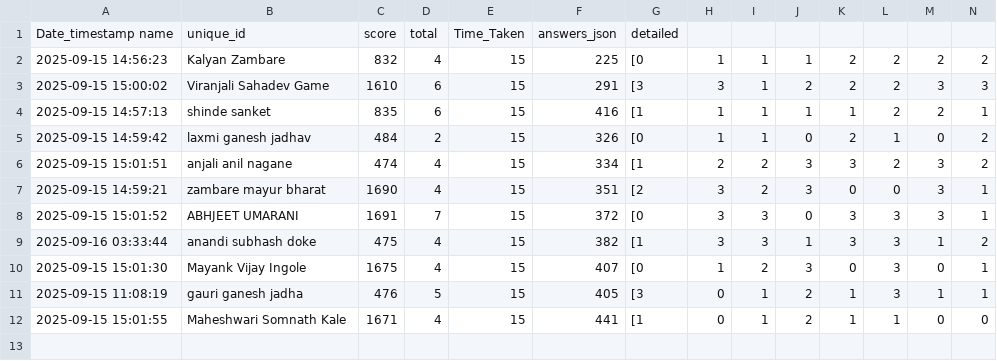
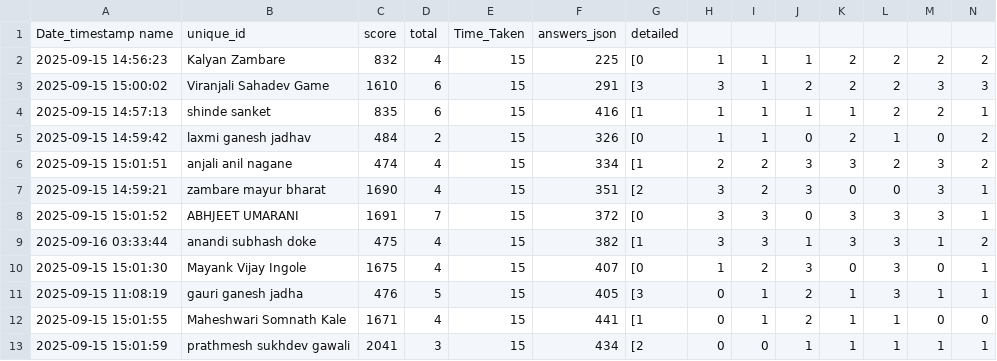
Before and after one commit to molesuraj08/OLYMPUS-RESULT, a CSV file: result.csv, drawn as a sheet; only a part is shown; rows hold the shown columns only; the diff names each change by its address in the sheet, - before the commit and + after, or states it on an @@ line.

Commit message:
Update results for prathmesh sukhdev gawali

```diff
--- a/result.csv
+++ b/result.csv
+row 13: 2025-09-15 15:01:59 | prathmesh sukhdev gawali | 2041 | 3 | 15 | 434 | [2 | 0 | 0 | 1 | 1 | 1 | 1 | 1
```
